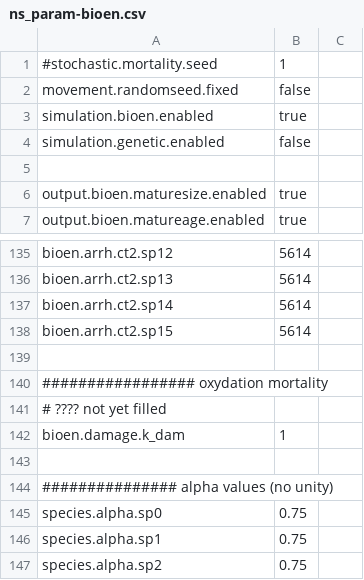
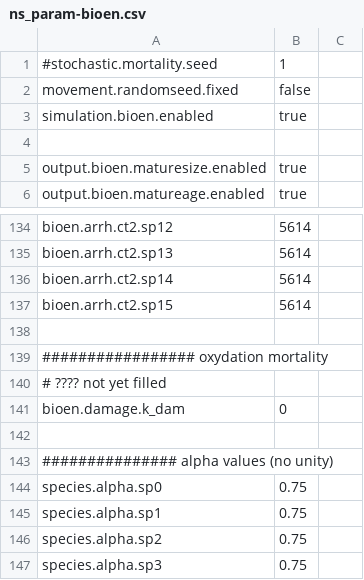
Before and after one commit to osmose-model/osmose, a CSV file: NS_Bioen/master/ns_param-bioen.csv, drawn as a sheet; only a part is shown, gaps mark what is left out; the shorter side is filled out with more unchanged rows.

```diff
--- a/NS_Bioen/master/ns_param-bioen.csv
+++ b/NS_Bioen/master/ns_param-bioen.csv
@@ -3,3 +3,2 @@ movement.randomseed.fixed,false,
 simulation.bioen.enabled,true,
-simulation.genetic.enabled,false,
 ,,
@@ -141,3 +140,3 @@ bioen.arrh.ct2.sp15,5614,
 # ???? not yet filled,,
-bioen.damage.k_dam,1,
+bioen.damage.k_dam,0,
 ,,
```
Also changed, not shown: NS_Bioen/master/ns_all-parameters.csv, 1 other file.
